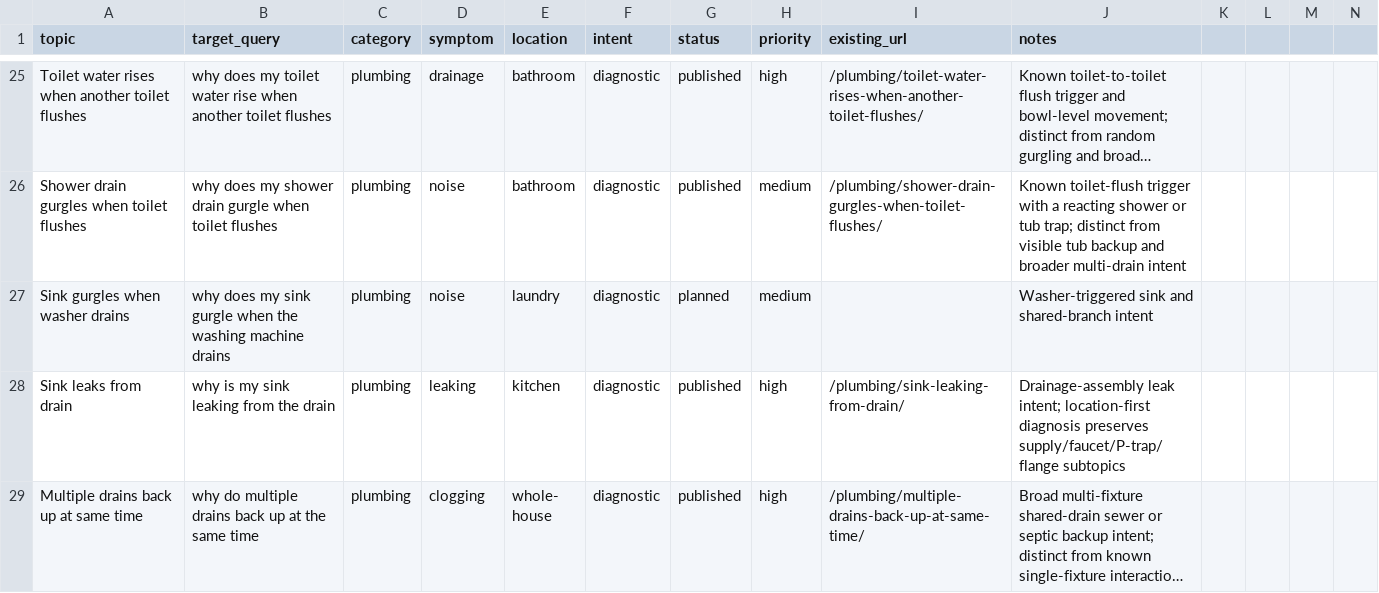
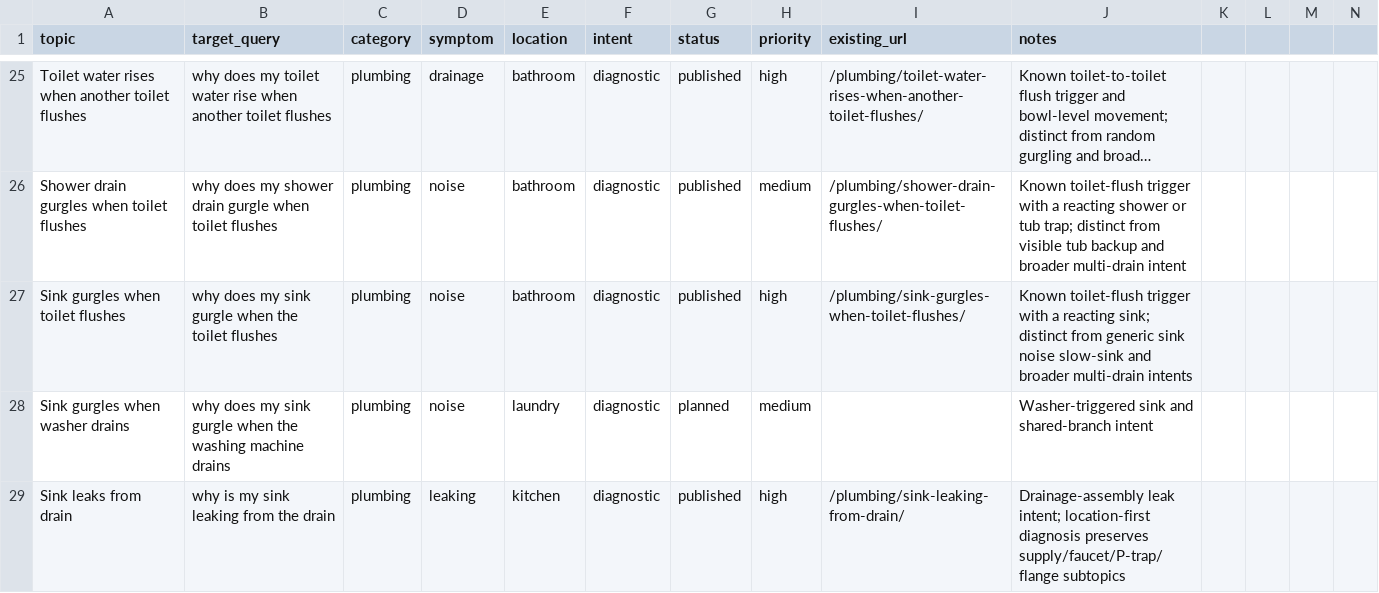
Before and after one commit to gageg123-de/housewise, a CSV file: content/topics.csv, drawn as a sheet; only a part is shown, gaps mark what is left out; the shorter side is filled out with more unchanged rows; long unchanged cells end in …; the diff names each change by its address in the sheet, - before the commit and + after, or states it on an @@ line.

```diff
--- a/content/topics.csv
+++ b/content/topics.csv
+row 27: Sink gurgles when toilet flushes | why does my sink gurgle when the toilet flushes | plumbing | noise | bathroom | diagnostic | published | high | /plumbing/sink-gurgles-when-toilet-flushes/ | Known toilet-flush trigger with a reacting sink; distinct from generic sink noise slow-sink and broader multi-drain intents
```
Also changed, not shown: content-deployment/pinterest-blog-content/index.csv, 8 other files.
